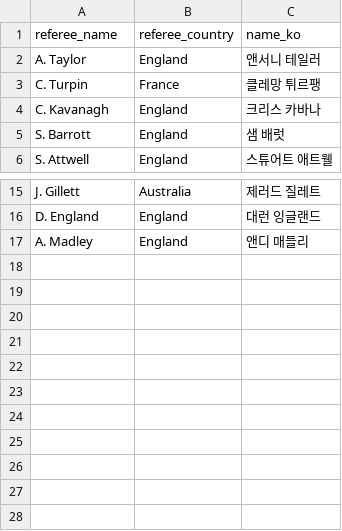
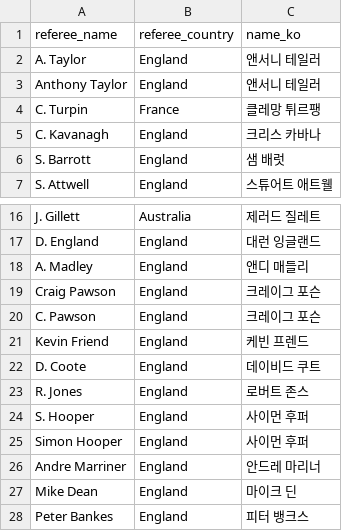
Before and after one commit to bgh1234554/football-obs-backend, a CSV file: src/main/resources/data/referees.csv, drawn as a sheet; only a part is shown, gaps mark what is left out; the diff names each change by its address in the sheet, - before the commit and + after, or states it on an @@ line.

```diff
--- a/src/main/resources/data/referees.csv
+++ b/src/main/resources/data/referees.csv
+row 3: Anthony Taylor | England | 앤서니 테일러
+row 19: Craig Pawson | England | 크레이그 포슨
+row 20: C. Pawson | England | 크레이그 포슨
+row 21: Kevin Friend | England | 케빈 프렌드
+row 22: D. Coote | England | 데이비드 쿠트
+row 23: R. Jones | England | 로버트 존스
+row 24: S. Hooper | England | 사이먼 후퍼
+row 25: Simon Hooper | England | 사이먼 후퍼
+row 26: Andre Marriner | England | 안드레 마리너
+row 27: Mike Dean | England | 마이크 딘
+row 28: Peter Bankes | England | 피터 뱅크스
```
Also changed, not shown: 1 other file.
